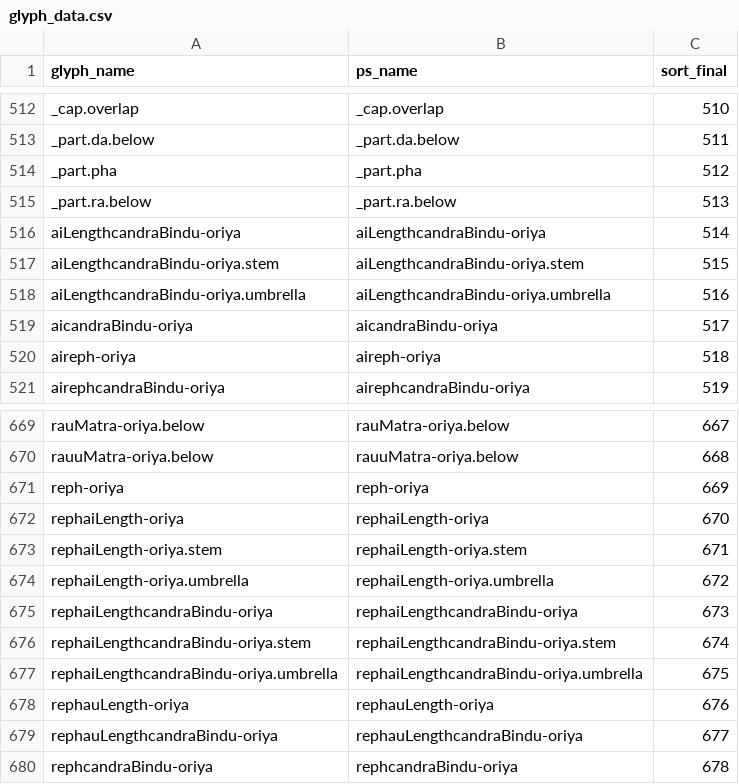
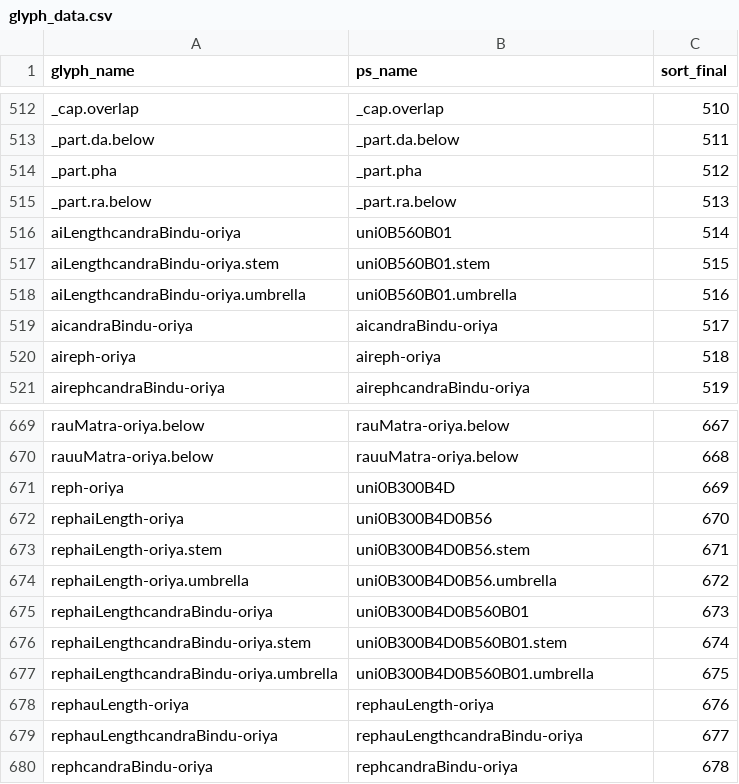
Before and after one commit to silnrsi/font-japa-sans-oriya, a CSV file: source/glyph_data.csv, drawn as a sheet; only a part is shown, gaps mark what is left out.

Commit message:
Shorten some glyph names in the built fonts

```diff
--- a/source/glyph_data.csv
+++ b/source/glyph_data.csv
@@ -515,5 +515,5 @@ _part.pha,_part.pha,512
 _part.ra.below,_part.ra.below,513
-aiLengthcandraBindu-oriya,aiLengthcandraBindu-oriya,514
-aiLengthcandraBindu-oriya.stem,aiLengthcandraBindu-oriya.stem,515
-aiLengthcandraBindu-oriya.umbrella,aiLengthcandraBindu-oriya.umbrella,516
+aiLengthcandraBindu-oriya,uni0B560B01,514
+aiLengthcandraBindu-oriya.stem,uni0B560B01.stem,515
+aiLengthcandraBindu-oriya.umbrella,uni0B560B01.umbrella,516
 aicandraBindu-oriya,aicandraBindu-oriya,517
@@ -670,9 +670,9 @@ rauMatra-oriya.below,rauMatra-oriya.below,667
 rauuMatra-oriya.below,rauuMatra-oriya.below,668
-reph-oriya,reph-oriya,669
-rephaiLength-oriya,rephaiLength-oriya,670
-rephaiLength-oriya.stem,rephaiLength-oriya.stem,671
-rephaiLength-oriya.umbrella,rephaiLength-oriya.umbrella,672
-rephaiLengthcandraBindu-oriya,rephaiLengthcandraBindu-oriya,673
-rephaiLengthcandraBindu-oriya.stem,rephaiLengthcandraBindu-oriya.stem,674
-rephaiLengthcandraBindu-oriya.umbrella,rephaiLengthcandraBindu-oriya.umbrella,675
+reph-oriya,uni0B300B4D,669
+rephaiLength-oriya,uni0B300B4D0B56,670
+rephaiLength-oriya.stem,uni0B300B4D0B56.stem,671
+rephaiLength-oriya.umbrella,uni0B300B4D0B56.umbrella,672
+rephaiLengthcandraBindu-oriya,uni0B300B4D0B560B01,673
+rephaiLengthcandraBindu-oriya.stem,uni0B300B4D0B560B01.stem,674
+rephaiLengthcandraBindu-oriya.umbrella,uni0B300B4D0B560B01.umbrella,675
 rephauLength-oriya,rephauLength-oriya,676
```
Also changed, not shown: 8 other files.
